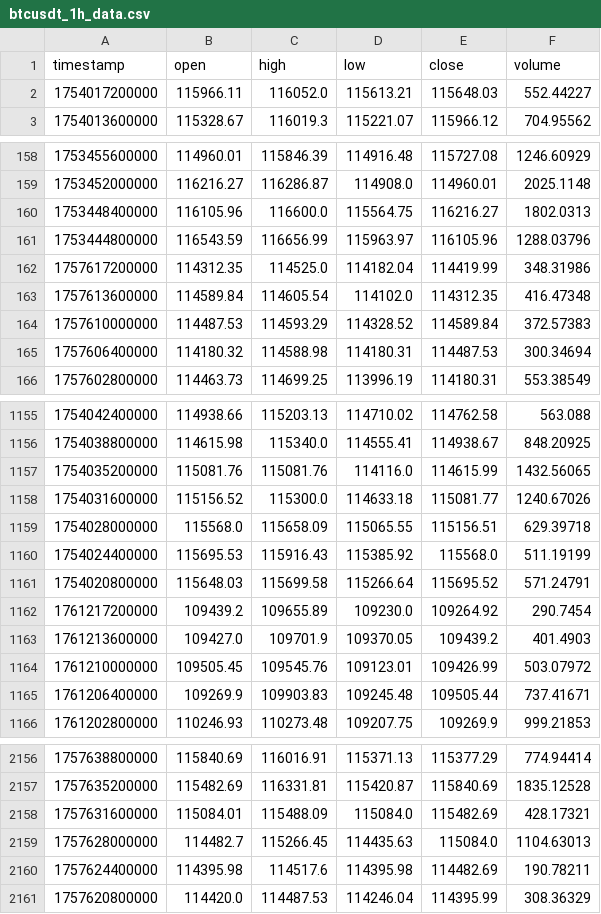
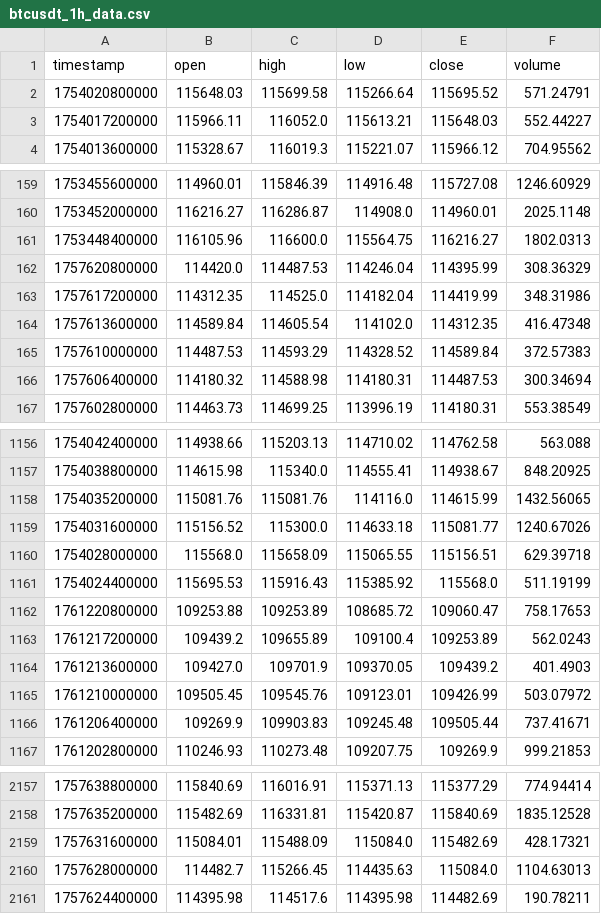
Before and after one commit to cero97-ctrl/repositorio, a CSV file: Binance/Python/btcusdt_1h_data.csv, drawn as a sheet; only a part is shown, gaps mark what is left out.

```diff
--- a/Binance/Python/btcusdt_1h_data.csv
+++ b/Binance/Python/btcusdt_1h_data.csv
@@ -1,2 +1,3 @@
 timestamp,open,high,low,close,volume
+1754020800000,115648.03,115699.58,115266.64,115695.52,571.24791
 1754017200000,115966.11,116052.0,115613.21,115648.03,552.44227
@@ -160,3 +161,3 @@ timestamp,open,high,low,close,volume
 1753448400000,116105.96,116600.0,115564.75,116216.27,1802.0313
-1753444800000,116543.59,116656.99,115963.97,116105.96,1288.03796
+1757620800000,114420.0,114487.53,114246.04,114395.99,308.36329
 1757617200000,114312.35,114525.0,114182.04,114419.99,348.31986
@@ -1160,4 +1161,4 @@ timestamp,open,high,low,close,volume
 1754024400000,115695.53,115916.43,115385.92,115568.0,511.19199
-1754020800000,115648.03,115699.58,115266.64,115695.52,571.24791
-1761217200000,109439.2,109655.89,109230.0,109264.92,290.7454
+1761220800000,109253.88,109253.89,108685.72,109060.47,758.17653
+1761217200000,109439.2,109655.89,109100.4,109253.89,562.0243
 1761213600000,109427.0,109701.9,109370.05,109439.2,401.4903
@@ -2160,2 +2161 @@ timestamp,open,high,low,close,volume
 1757624400000,114395.98,114517.6,114395.98,114482.69,190.78211
-1757620800000,114420.0,114487.53,114246.04,114395.99,308.36329
```
Also changed, not shown: Binance/Python/trades_log_backtest.csv, Binance/Python/trades_log_backtest_results.csv, 1 other file.
